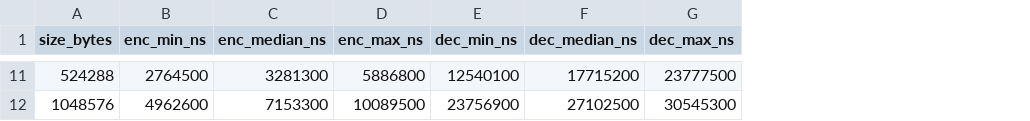
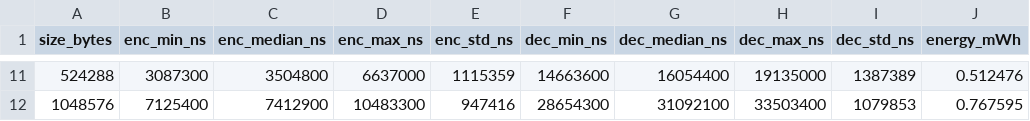
Before and after one commit to ChenCheng64872/Tese, a CSV file: results/time/aesgcm_bench_2p10_2p20.csv, drawn as a sheet; only a part is shown, gaps mark what is left out; addresses are those after the commit; the diff covers the shown part only; the diff names each change by its address in the sheet, - before the commit and + after, or states it on an @@ line.

```diff
--- a/results/time/aesgcm_bench_2p10_2p20.csv
+++ b/results/time/aesgcm_bench_2p10_2p20.csv
+column E (enc_std_ns), rows 11-12: 1115359 | 947416
+column I (dec_std_ns), rows 11-12: 1387389 | 1079853
+column J (energy_mWh), rows 11-12: 0.512476 | 0.767595
-B11 (enc_min_ns): 2764500
+B11 (enc_min_ns): 3087300
-C11 (enc_median_ns): 3281300
+C11 (enc_median_ns): 3504800
-D11 (enc_max_ns): 5886800
+D11 (enc_max_ns): 6637000
-F11 (dec_min_ns): 12540100
+F11 (dec_min_ns): 14663600
-G11 (dec_median_ns): 17715200
+G11 (dec_median_ns): 16054400
-H11 (dec_max_ns): 23777500
+H11 (dec_max_ns): 19135000
-B12 (enc_min_ns): 4962600
+B12 (enc_min_ns): 7125400
-C12 (enc_median_ns): 7153300
+C12 (enc_median_ns): 7412900
-D12 (enc_max_ns): 10089500
+D12 (enc_max_ns): 10483300
-F12 (dec_min_ns): 23756900
+F12 (dec_min_ns): 28654300
-G12 (dec_median_ns): 27102500
+G12 (dec_median_ns): 31092100
-H12 (dec_max_ns): 30545300
+H12 (dec_max_ns): 33503400
```
Also changed, not shown: 54 edited cells elsewhere in this file, results/time/aes_bench_2p10_2p20.csv, results/time/elgamal_bench_2p10_2p20.csv, 22 other files.
